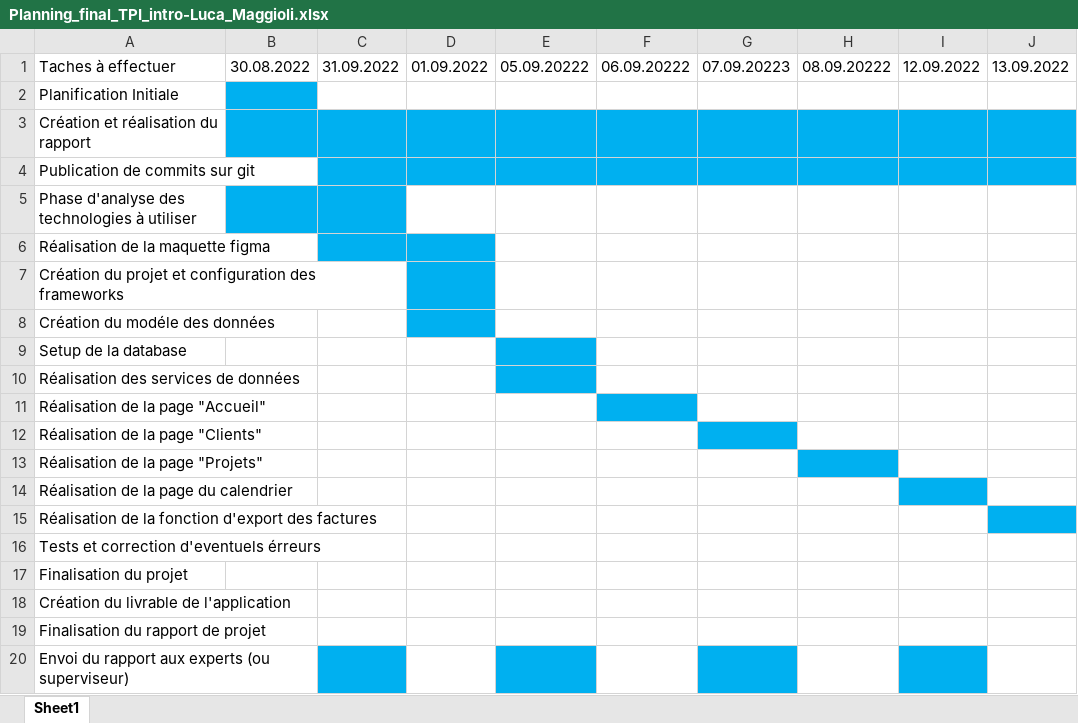
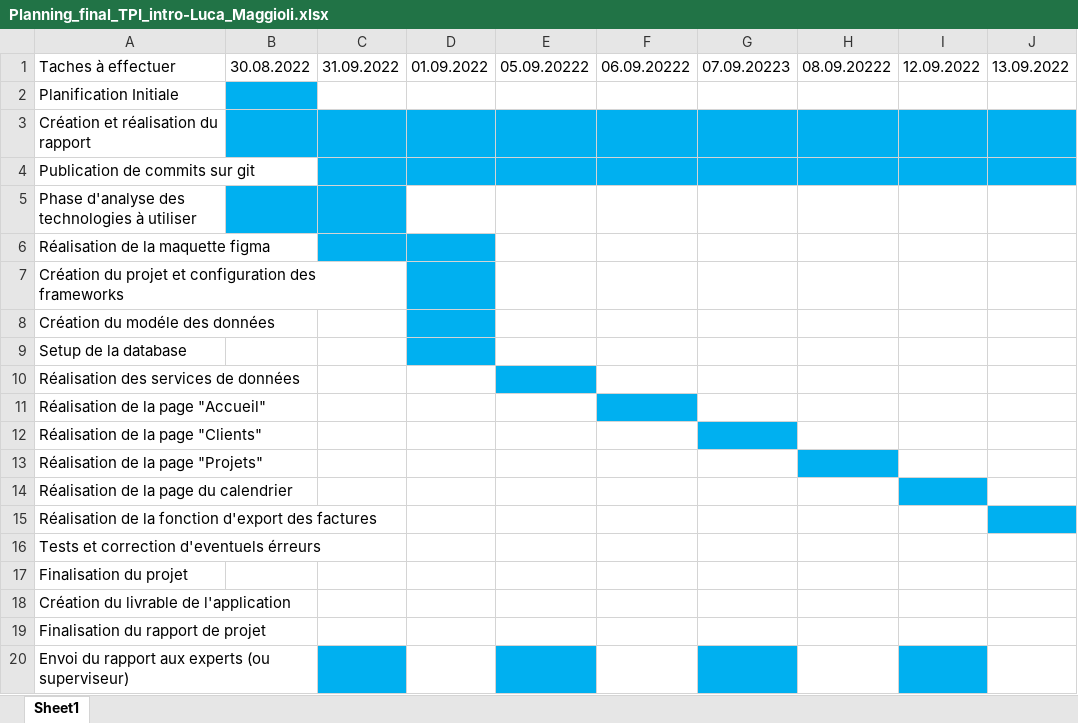
Before and after one commit to LucaMaggioli/TPI_intro, an Excel workbook: documentation/Planning_final_TPI_intro-Luca_Maggioli.xlsx, sheet Sheet1, drawn as a sheet; only a part is shown; values as stored, in another font and other column widths than the file's, no borders; table styles not drawn; the diff names each change by its address in the sheet, - before the commit and + after, or states it on an @@ line.

```diff
--- a/documentation/Planning_final_TPI_intro-Luca_Maggioli.xlsx (sheet Sheet1)
+++ b/documentation/Planning_final_TPI_intro-Luca_Maggioli.xlsx (sheet Sheet1)
-D9 fill: none
+D9 fill: #00B0F0
-E9 fill: #00B0F0
+E9 fill: none
```
Also changed, not shown: 2 other files.
